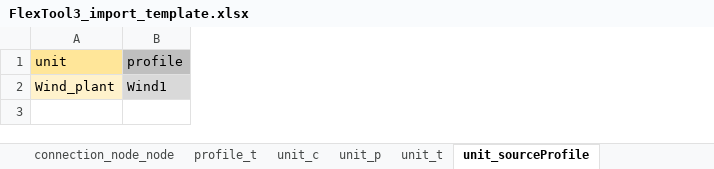
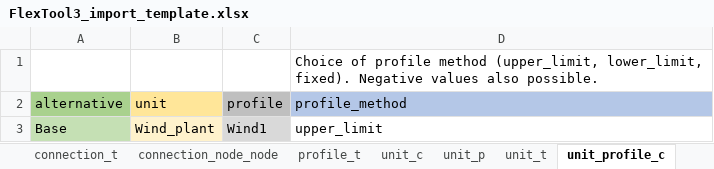
Before and after one commit to irena-flextool/flextool, an Excel workbook: FlexTool3_import_template.xlsx, sheet unit_profile_c, drawn as a sheet; values as stored, in another font and other column widths than the file's, no borders; addresses are those after the commit; the diff names each change by its address in the sheet, - before the commit and + after, or states it on an @@ line.

```diff
--- a/FlexTool3_import_template.xlsx (sheet unit_profile_c)
+++ b/FlexTool3_import_template.xlsx (sheet unit_profile_c)
-sheet tab: unit_sourceProfile
+sheet tab: unit_profile_c
+column A (alternative), row 3: Base
+column D (profile_method), row 3: upper_limit
+row 1:  |  |  | Choice of profile method (upper_limit, lower_limit, fixed). Negative values also possible.
```
Also changed, not shown: sheet node_t, sheet unit_t, sheet connection_t, sheet unit_node_c, sheet unit_node_constraint_c, sheet node_c, 5 more sheets, other sheet tabs, 8 other files.
